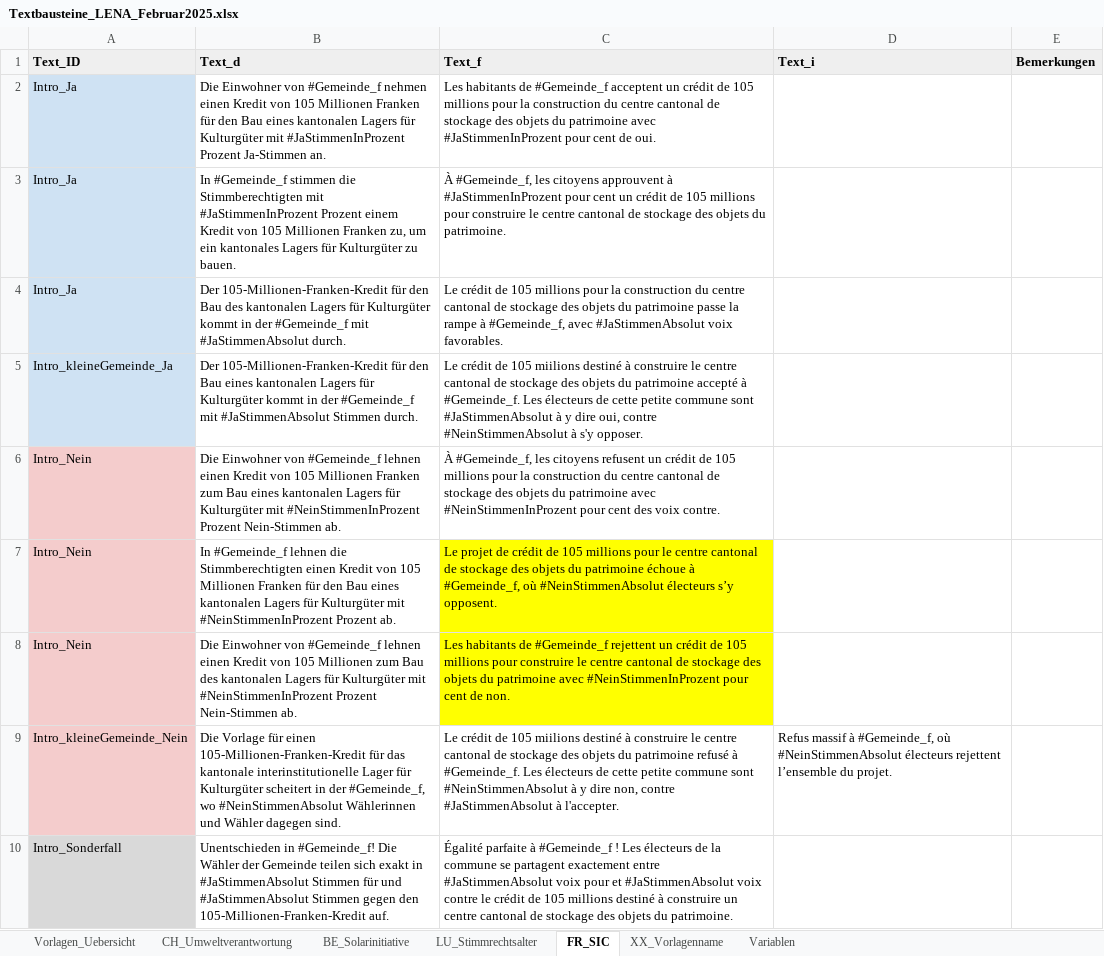
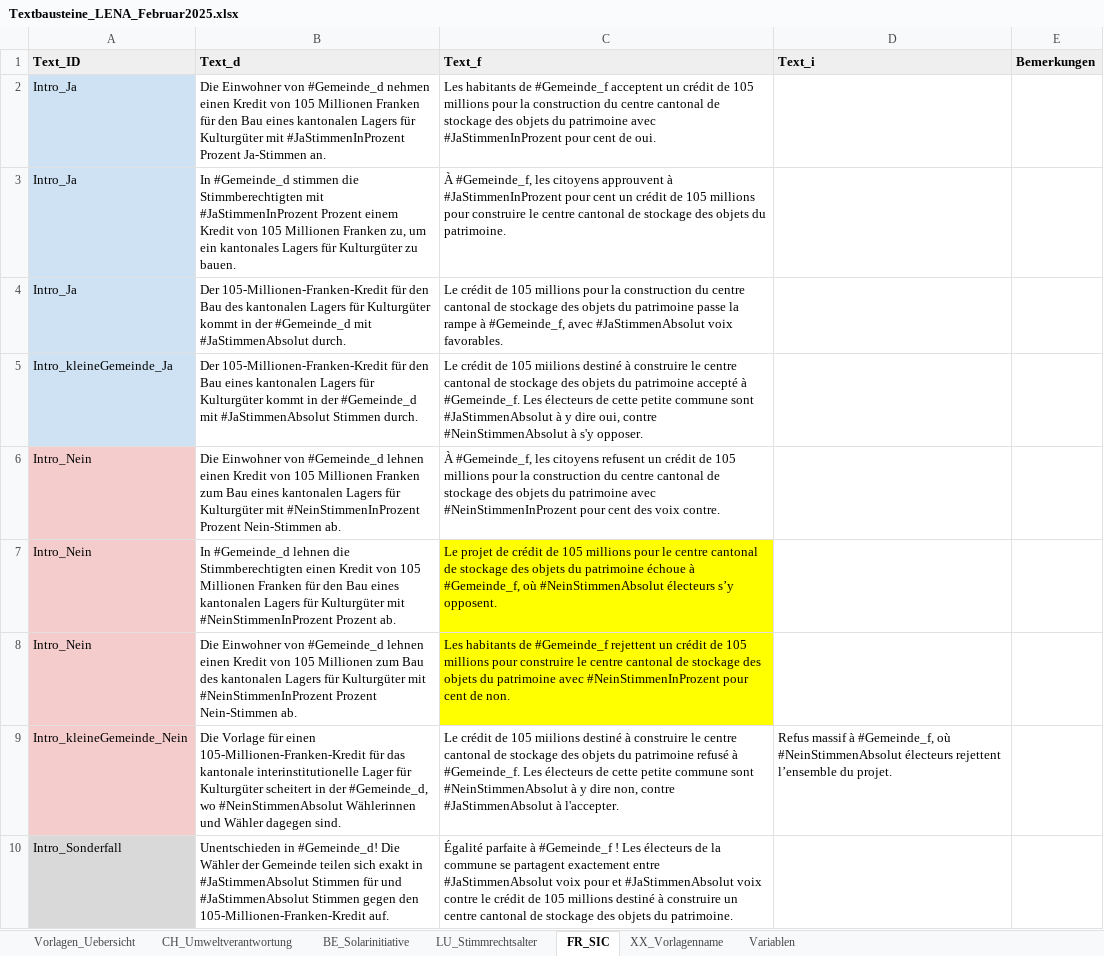
Before and after one commit to awp-finanznachrichten/lena_februar2025, an Excel workbook: Texte/Textbausteine_LENA_Februar2025.xlsx, sheet FR_SIC, drawn as a sheet; only a part is shown; values as stored, in another font and other column widths than the file's, no borders; charts and pictures and conditional formats not drawn; the diff covers the shown part only; the diff names each change by its address in the sheet, - before the commit and + after, or states it on an @@ line.

```diff
--- a/Texte/Textbausteine_LENA_Februar2025.xlsx (sheet FR_SIC)
+++ b/Texte/Textbausteine_LENA_Februar2025.xlsx (sheet FR_SIC)
-B2 (Text_d): …Einwohner von #Gemeinde_f nehmen einen…
+B2 (Text_d): …Einwohner von #Gemeinde_d nehmen einen…
-B3 (Text_d): In #Gemeinde_f stimmen die…
+B3 (Text_d): In #Gemeinde_d stimmen die…
-B4 (Text_d): …in der #Gemeinde_f mit #JaStimmenAbsolut…
+B4 (Text_d): …in der #Gemeinde_d mit #JaStimmenAbsolut…
-B5 (Text_d): …in der #Gemeinde_f mit #JaStimmenAbsolut…
+B5 (Text_d): …in der #Gemeinde_d mit #JaStimmenAbsolut…
-B6 (Text_d): …Einwohner von #Gemeinde_f lehnen einen…
+B6 (Text_d): …Einwohner von #Gemeinde_d lehnen einen…
-B7 (Text_d): In #Gemeinde_f lehnen die…
+B7 (Text_d): In #Gemeinde_d lehnen die…
-B8 (Text_d): …Einwohner von #Gemeinde_f lehnen einen…
+B8 (Text_d): …Einwohner von #Gemeinde_d lehnen einen…
-B9 (Text_d): …in der #Gemeinde_f, wo #NeinStimmenAbsolut…
+B9 (Text_d): …in der #Gemeinde_d, wo #NeinStimmenAbsolut…
-B10 (Text_d): Unentschieden in #Gemeinde_f! Die Wähler…
+B10 (Text_d): Unentschieden in #Gemeinde_d! Die Wähler…
```
Also changed, not shown: 8 edited cells elsewhere in this sheet, 38 other files.
